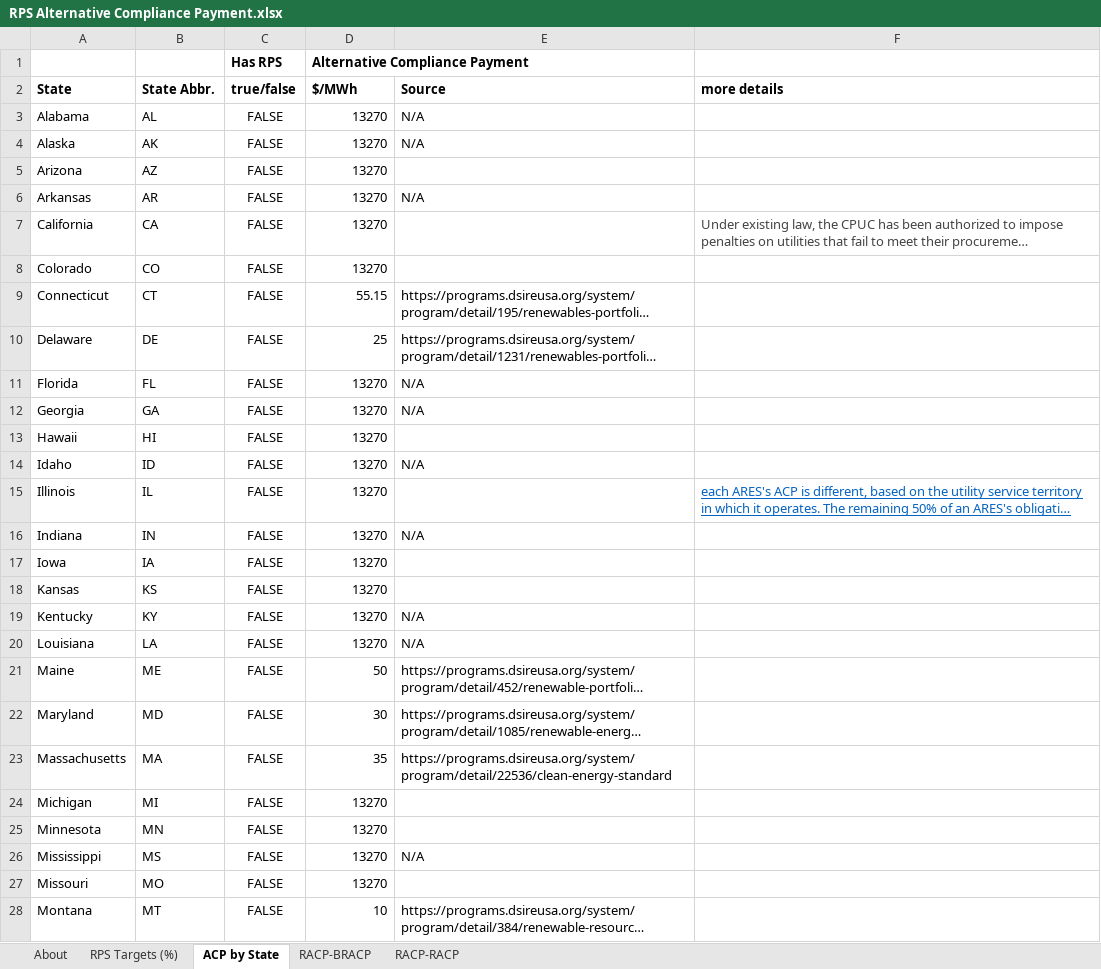
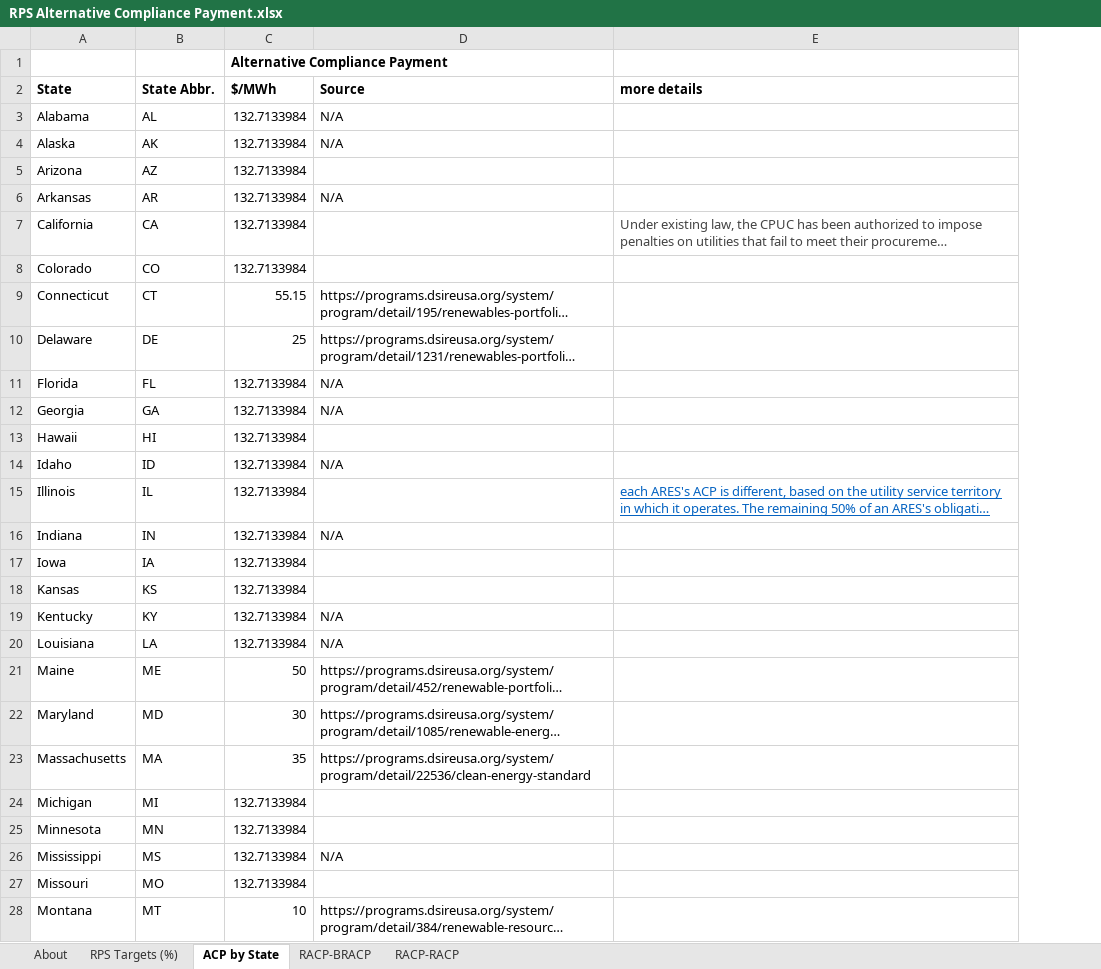
Before and after one commit to EnergyInnovation/eps-indiana, an Excel workbook: InputData/elec/RACP/RPS Alternative Compliance Payment.xlsx, sheet ACP by State, drawn as a sheet; only a part is shown; long unchanged cells end in …; values as stored, in another font and other column widths than the file's, no borders; conditional formats not drawn; removed rows and columns are numbered as before the commit, all else as after; the diff covers the shown part only; the diff names each change by its address in the sheet, - before the commit and + after, or states it on an @@ line.

```diff
--- a/InputData/elec/RACP/RPS Alternative Compliance Payment.xlsx (sheet ACP by State)
+++ b/InputData/elec/RACP/RPS Alternative Compliance Payment.xlsx (sheet ACP by State)
-column C (true/false), row 1: Has RPS; rows 3-28: all FALSE
-C3:C8 ($/MWh): 13270
+C3:C8 ($/MWh): 132.7133984
-C11:C20 ($/MWh): 13270
+C11:C20 ($/MWh): 132.7133984
-C24:C27 ($/MWh): 13270
+C24:C27 ($/MWh): 132.7133984
```
Also changed, not shown: 16 edited cells elsewhere in this sheet, sheet About, sheet RACP-RACP, sheet RACP-BRACP, InputData/ccs/BCS/BAU CCS Subsidy.xlsx, InputData/fuels/BS/BAU Subsidies.xlsx, 31 other files.
